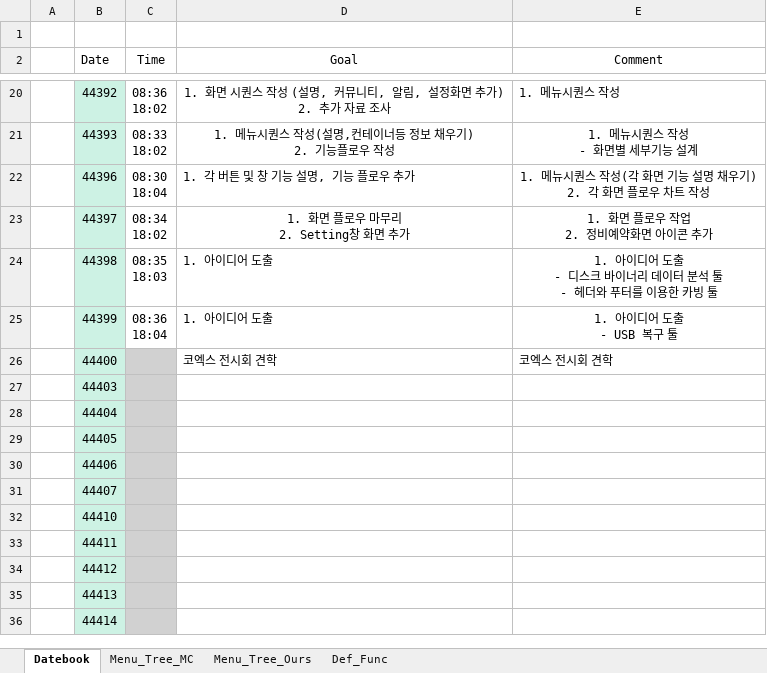
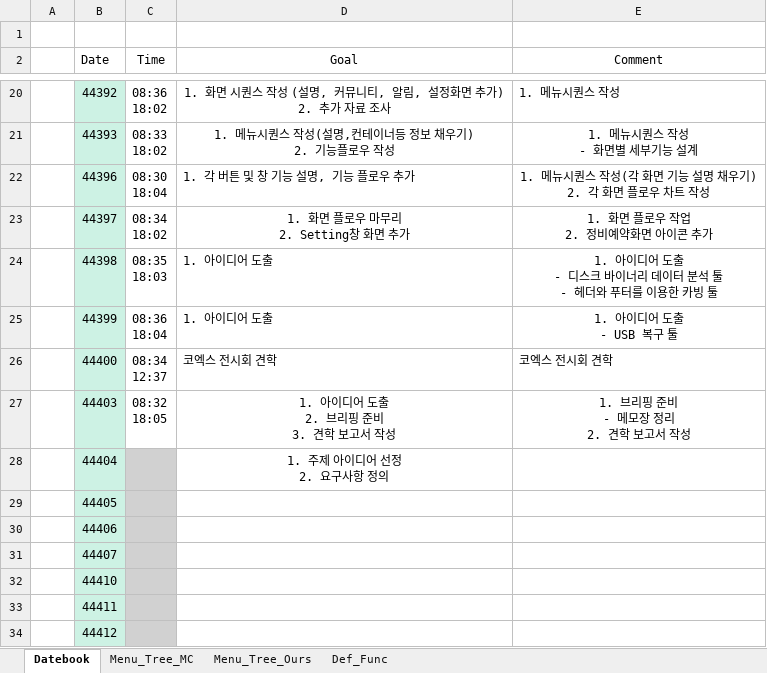
Before and after one commit to ChaeSung-Lee/DJ_InternShip, an Excel workbook: 2021_Summer/jp.hong/Datebook_jph.xlsx, sheet Datebook, drawn as a sheet; only a part is shown, gaps mark what is left out; the shorter side is filled out with more unchanged rows; values as stored, in another font and other column widths than the file's, no borders; ↵ is a line break in a cell; the diff names each change by its address in the sheet, - before the commit and + after, or states it on an @@ line.

Commit message:
add 0726_comment, 0727_goal

```diff
--- a/2021_Summer/jp.hong/Datebook_jph.xlsx (sheet Datebook)
+++ b/2021_Summer/jp.hong/Datebook_jph.xlsx (sheet Datebook)
-C26 (Time): (empty)
+C26 (Time): 08:34 ↵ 12:37
-C26:C27 fill: #D1D1D1
+C26:C27 fill: none
-C27 (Time): (empty)
+C27 (Time): 08:32 ↵ 18:05
-D27 (Goal): (empty)
+D27 (Goal): 1. 아이디어 도출 ↵ 2. 브리핑 준비 ↵ 3. 견학 보고서 작성
-E27 (Comment): (empty)
+E27 (Comment): 1. 브리핑 준비 ↵ - 메모장 정리 ↵ 2. 견학 보고서 작성
-D28 (Goal): (empty)
+D28 (Goal): 1. 주제 아이디어 선정 ↵ 2. 요구사항 정의
```
